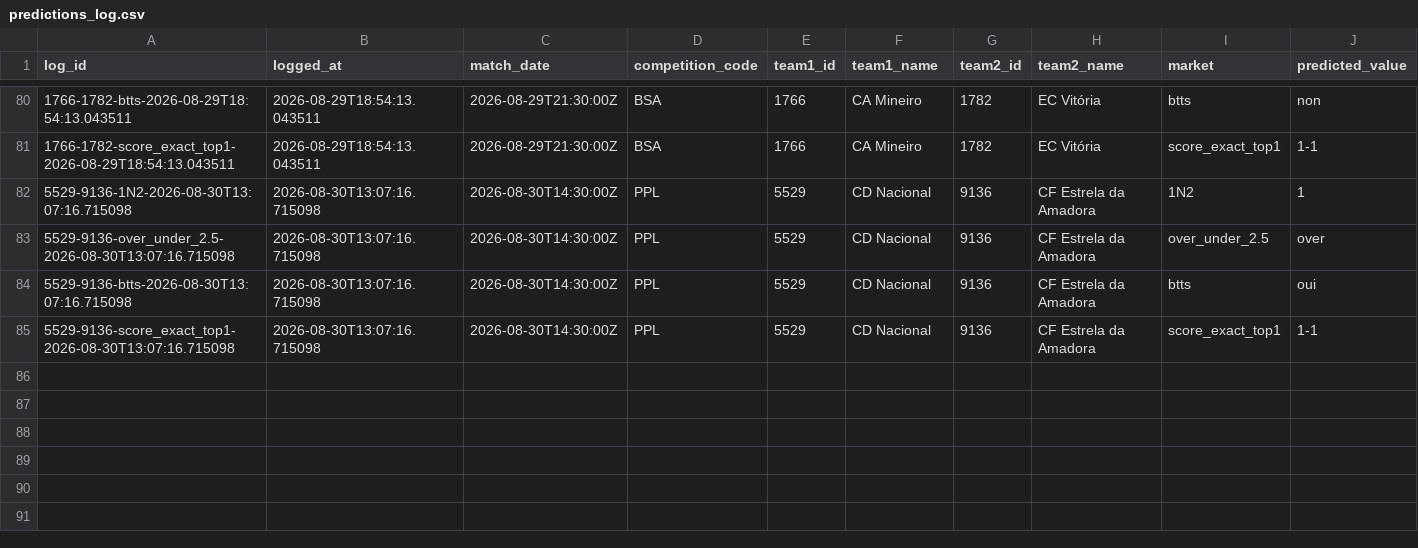
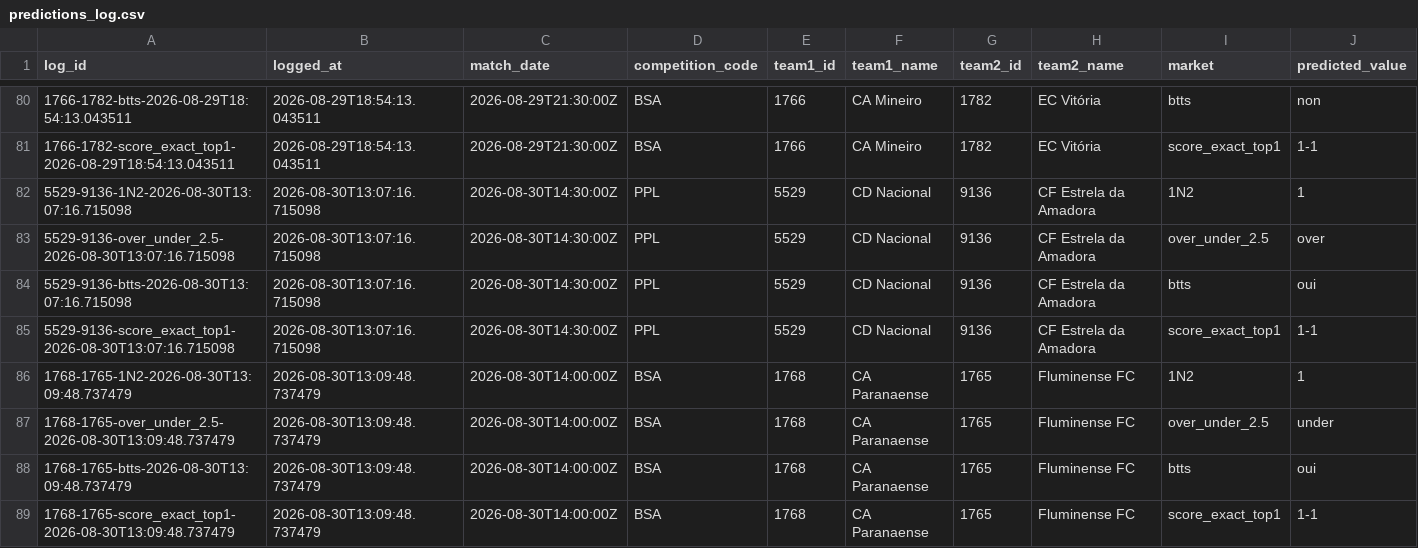
Before and after one commit to EDWINO-cell/Pronostic-foot, a CSV file: predictions_log.csv, drawn as a sheet; only a part is shown, gaps mark what is left out; rows hold the shown columns only; the diff names each change by its address in the sheet, - before the commit and + after, or states it on an @@ line.

Commit message:
Log 4 prediction(s) via l'app

```diff
--- a/predictions_log.csv
+++ b/predictions_log.csv
+row 86: 1768-1765-1N2-2026-08-30T13:09:48.737479 | 2026-08-30T13:09:48.737479 | 2026-08-30T14:00:00Z | BSA | 1768 | CA Paranaense | 1765 | Fluminense FC | 1N2 | 1
+row 87: 1768-1765-over_under_2.5-2026-08-30T13:09:48.737479 | 2026-08-30T13:09:48.737479 | 2026-08-30T14:00:00Z | BSA | 1768 | CA Paranaense | 1765 | Fluminense FC | over_under_2.5 | under
+row 88: 1768-1765-btts-2026-08-30T13:09:48.737479 | 2026-08-30T13:09:48.737479 | 2026-08-30T14:00:00Z | BSA | 1768 | CA Paranaense | 1765 | Fluminense FC | btts | oui
+row 89: 1768-1765-score_exact_top1-2026-08-30T13:09:48.737479 | 2026-08-30T13:09:48.737479 | 2026-08-30T14:00:00Z | BSA | 1768 | CA Paranaense | 1765 | Fluminense FC | score_exact_top1 | 1-1
```
